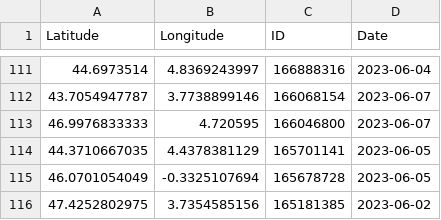
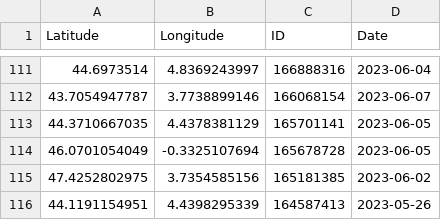
Before and after one commit to CigalesdeFrance/CARTES, a CSV file: BDD/INATURALIST/Tibicina_haematodes.csv, drawn as a sheet; only a part is shown, gaps mark what is left out; the shorter side is filled out with more unchanged rows.

```diff
--- a/BDD/INATURALIST/Tibicina_haematodes.csv
+++ b/BDD/INATURALIST/Tibicina_haematodes.csv
@@ -112,3 +112,2 @@ Latitude,Longitude,ID,Date
 43.7054947787,3.7738899146,166068154,2023-06-07
-46.9976833333,4.720595,166046800,2023-06-07
 44.3710667035,4.4378381129,165701141,2023-06-05
```
Also changed, not shown: BDD/GBIF/Cicada_orni.csv, BDD/GBIF/Lyristes_plebejus.csv, 18 other files.
